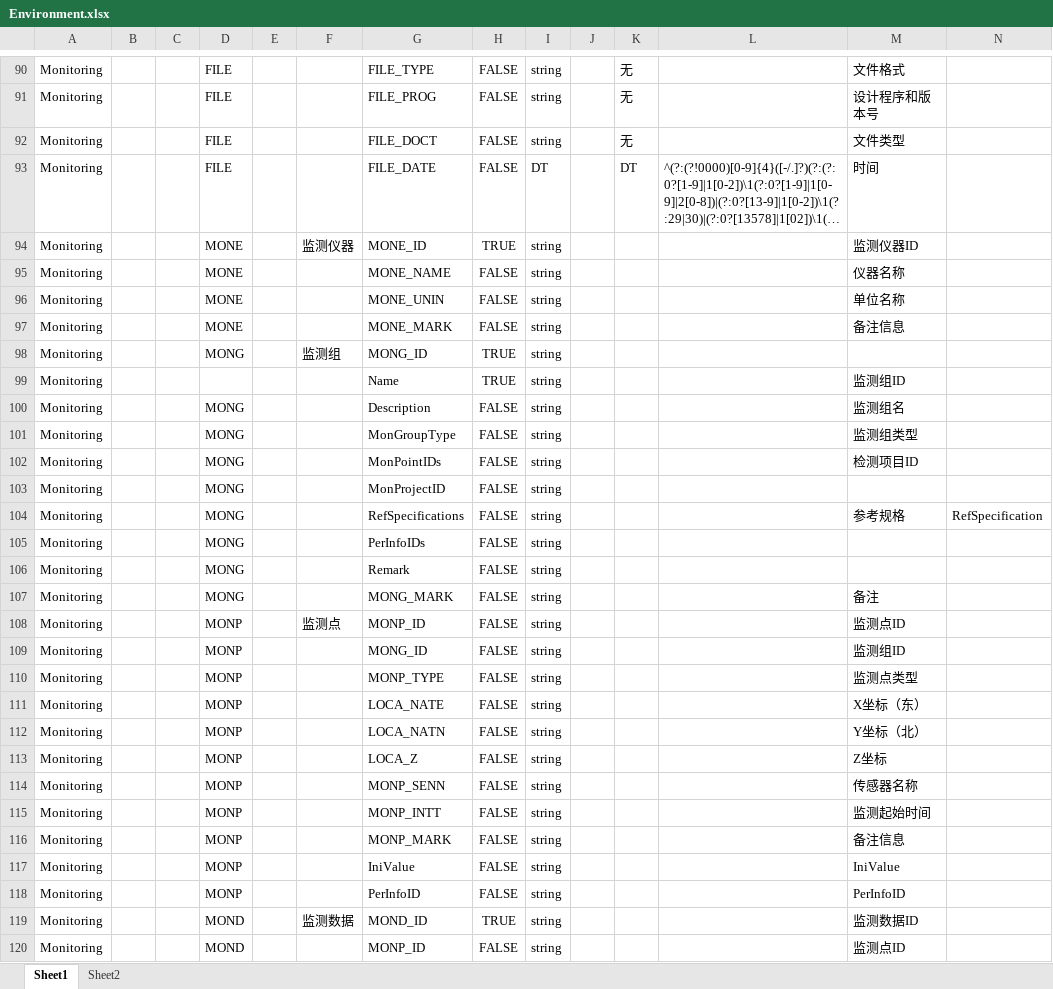
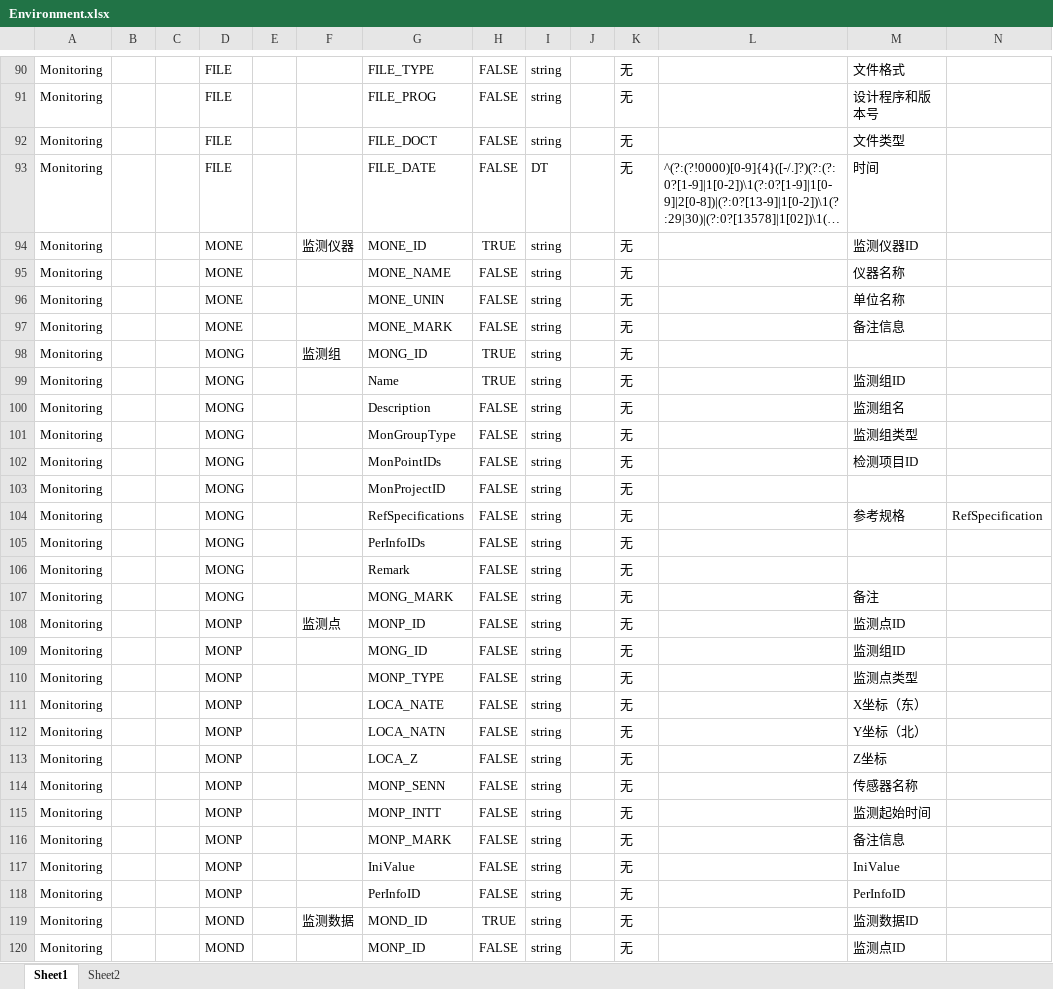
Before and after one commit to LingJiaxin/iS3DataManager, an Excel workbook: iS3_DataManager/iS3_DataManager/Standard/Environment.xlsx, sheet Sheet1, drawn as a sheet; only a part is shown, gaps mark what is left out; long unchanged cells end in …; values as stored, in another font and other column widths than the file's, no borders; the diff covers the shown part only; the diff names each change by its address in the sheet, - before the commit and + after, or states it on an @@ line.

```diff
--- a/iS3_DataManager/iS3_DataManager/Standard/Environment.xlsx (sheet Sheet1)
+++ b/iS3_DataManager/iS3_DataManager/Standard/Environment.xlsx (sheet Sheet1)
-K93: DT
+K93: 无
-K94:K120: (empty)
+K94:K120: 无
-D99: (empty)
+D99: MONG
```
Also changed, not shown: 170 edited cells elsewhere in this sheet, iS3_DataManager/iS3_DataManager/Standard/Structure.xlsx, 4 other files.
